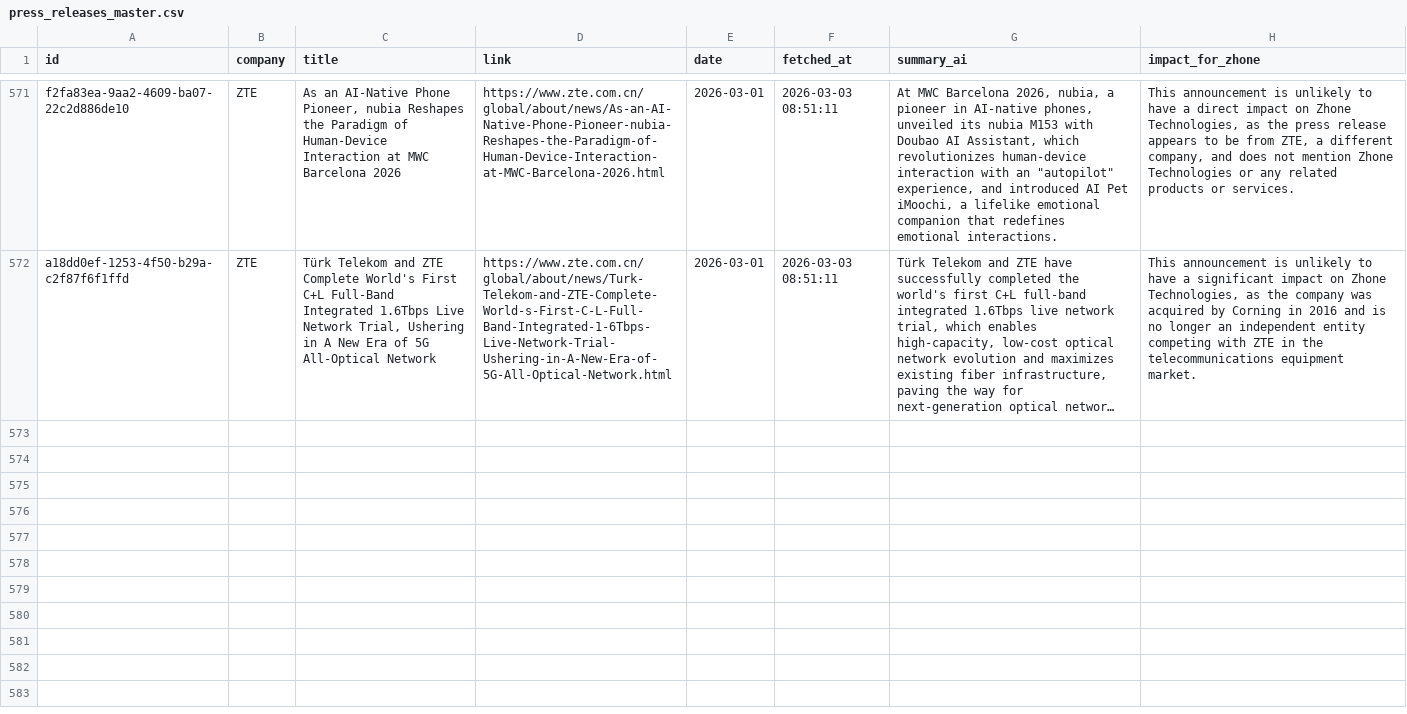
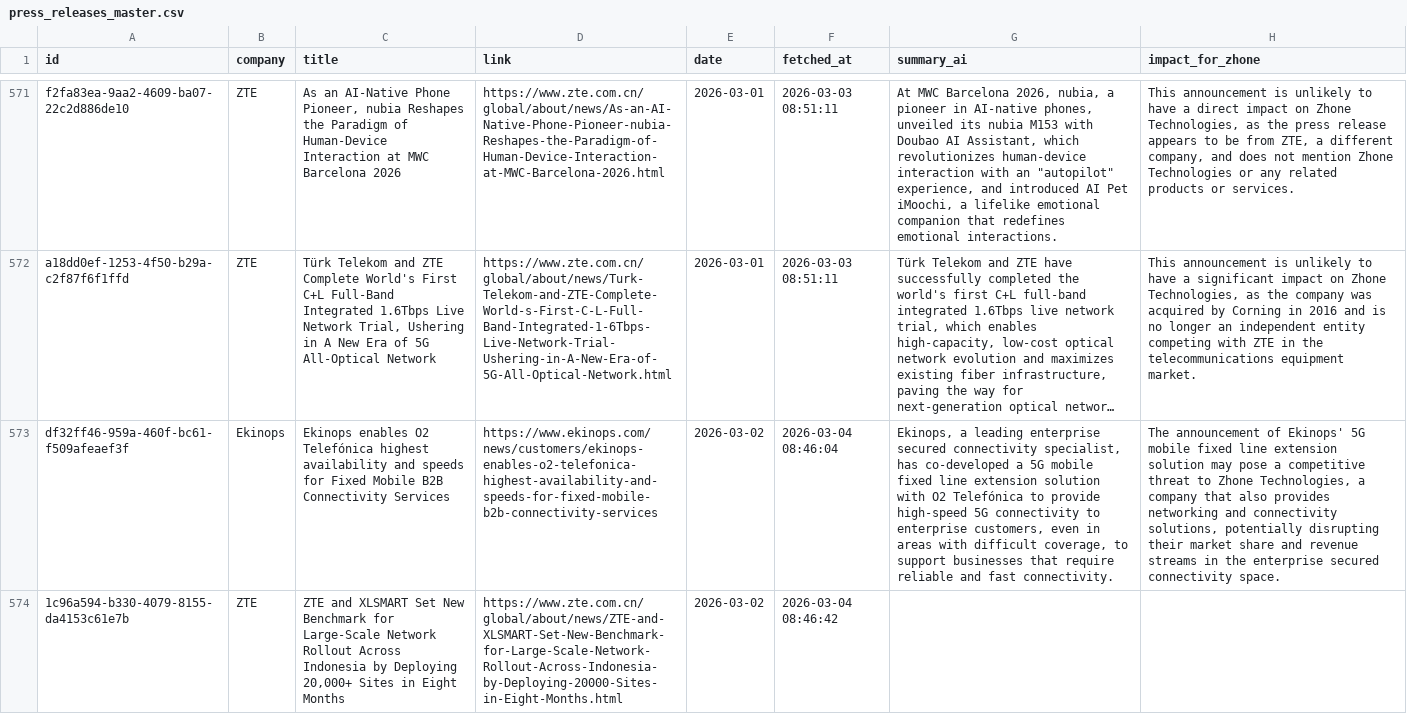
Before and after one commit to flabelle999/presswatch-app, a CSV file: press_releases_master.csv, drawn as a sheet; only a part is shown, gaps mark what is left out; long unchanged cells end in …; the diff covers the shown part only; the diff names each change by its address in the sheet, - before the commit and + after, or states it on an @@ line.

```diff
--- a/press_releases_master.csv
+++ b/press_releases_master.csv
+row 573: df32ff46-959a-460f-bc61-f509afeaef3f | Ekinops | Ekinops enables O2 Telefónica highest availability and speeds for Fixed Mobile B2B Connectivity Services | https://www.ekinops.com/news/customers/ekinops-enables-o2-telefonica-highest-availability-and-speeds-for-fixed-mobile-b2b-connectivity-services | 2026-03-02 | 2026-03-04 08:46:04 | Ekinops, a leading enterprise secured connectivity specialist, has co-developed a 5G mobile fixed line extension solution with O2 Telefónica to provide high-speed 5G connectivity to enterprise customers, even in areas with difficult coverage, to support businesses that require reliable and fast connectivity. | The announcement of Ekinops' 5G mobile fixed line extension solution may pose a competitive threat to Zhone Technologies, a company that also provides networking and connectivity solutions, potentially disrupting their market share and revenue streams in the enterprise secured connectivity space.
+row 574: 1c96a594-b330-4079-8155-da4153c61e7b | ZTE | ZTE and XLSMART Set New Benchmark for Large-Scale Network Rollout Across Indonesia by Deploying 20,000+ Sites in Eight Months | https://www.zte.com.cn/global/about/news/ZTE-and-XLSMART-Set-New-Benchmark-for-Large-Scale-Network-Rollout-Across-Indonesia-by-Deploying-20000-Sites-in-Eight-Months.html | 2026-03-02 | 2026-03-04 08:46:42
```
Also changed, not shown: 2 added rows elsewhere in this file.
